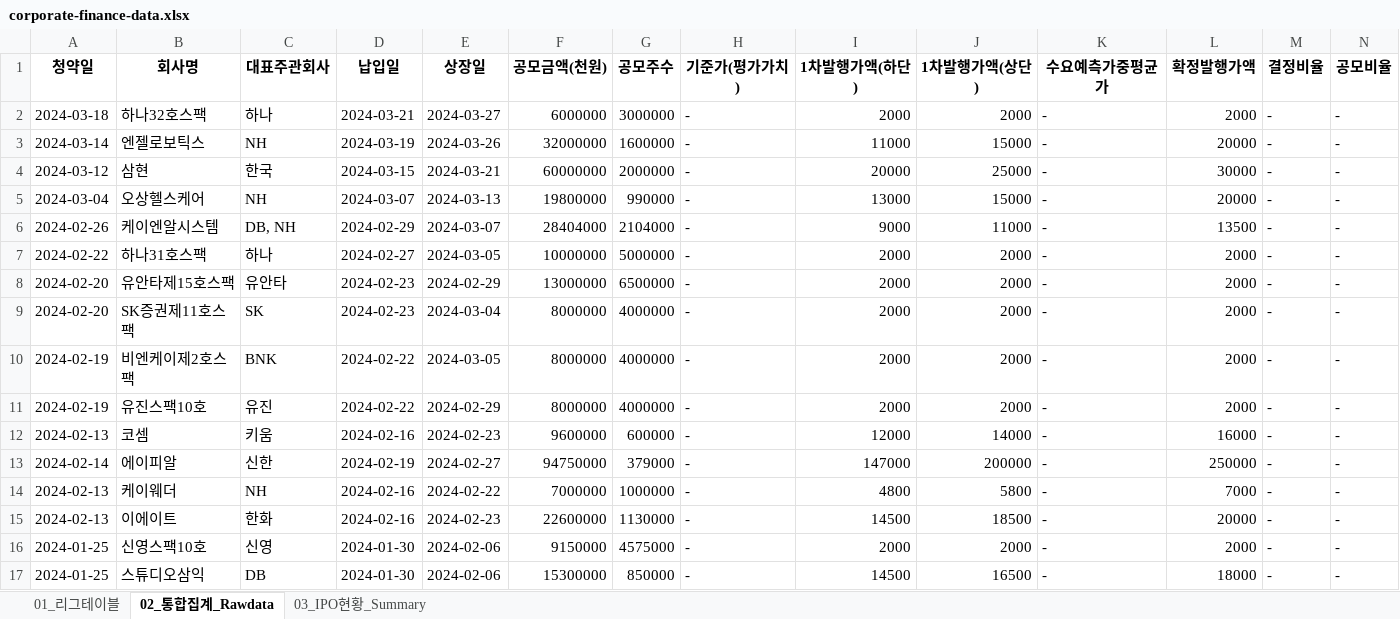
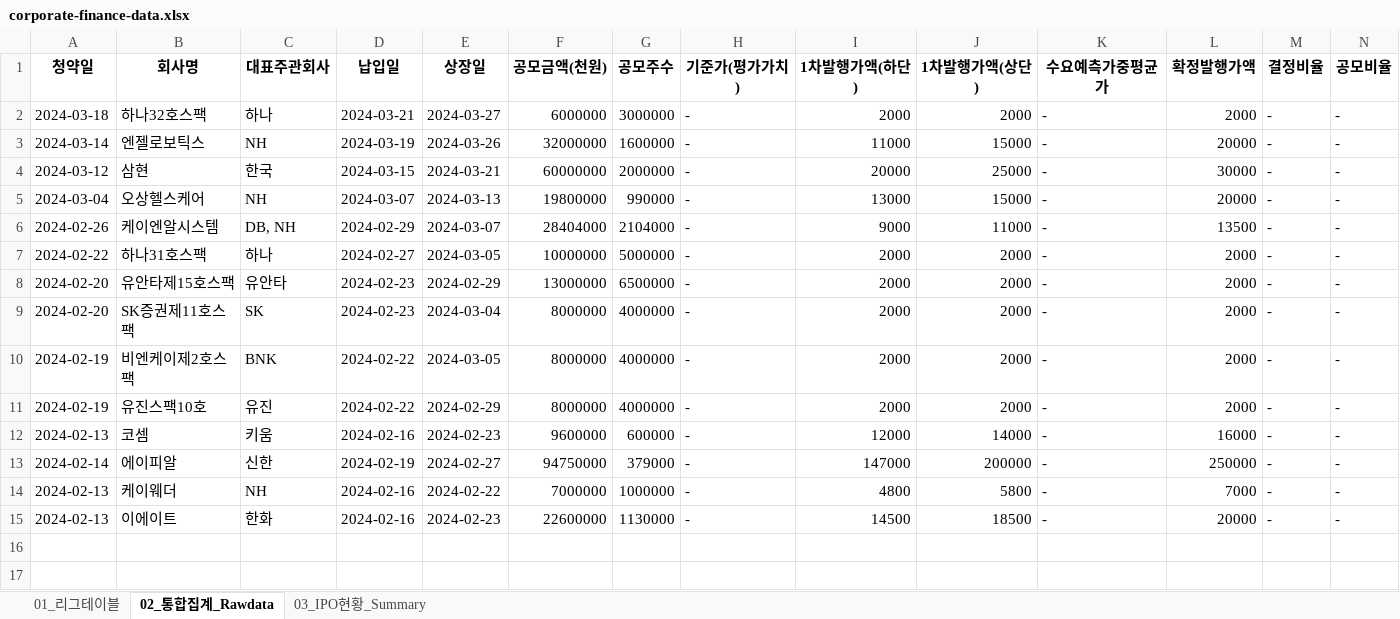
Before and after one commit to Kis-ds/IPO, an Excel workbook: datasets/corporate-finance-data.xlsx, sheet 02_통합집계_Rawdata, drawn as a sheet; only a part is shown; values as stored, in another font and other column widths than the file's, no borders; rows hold the shown columns only; the diff names each change by its address in the sheet, - before the commit and + after, or states it on an @@ line.

```diff
--- a/datasets/corporate-finance-data.xlsx (sheet 02_통합집계_Rawdata)
+++ b/datasets/corporate-finance-data.xlsx (sheet 02_통합집계_Rawdata)
-row 16: 2024-01-25 | 신영스팩10호 | 신영 | 2024-01-30 | 2024-02-06 | 9150000 | 4575000 | - | 2000 | 2000 | - | 2000 | - | -
-row 17: 2024-01-25 | 스튜디오삼익 | DB | 2024-01-30 | 2024-02-06 | 15300000 | 850000 | - | 14500 | 16500 | - | 18000 | - | -
```
Also changed, not shown: sheet 01_리그테이블, sheet 03_IPO현황_Summary, datasets/form1.xlsx, datasets/form2.xlsx, 4 other files.
